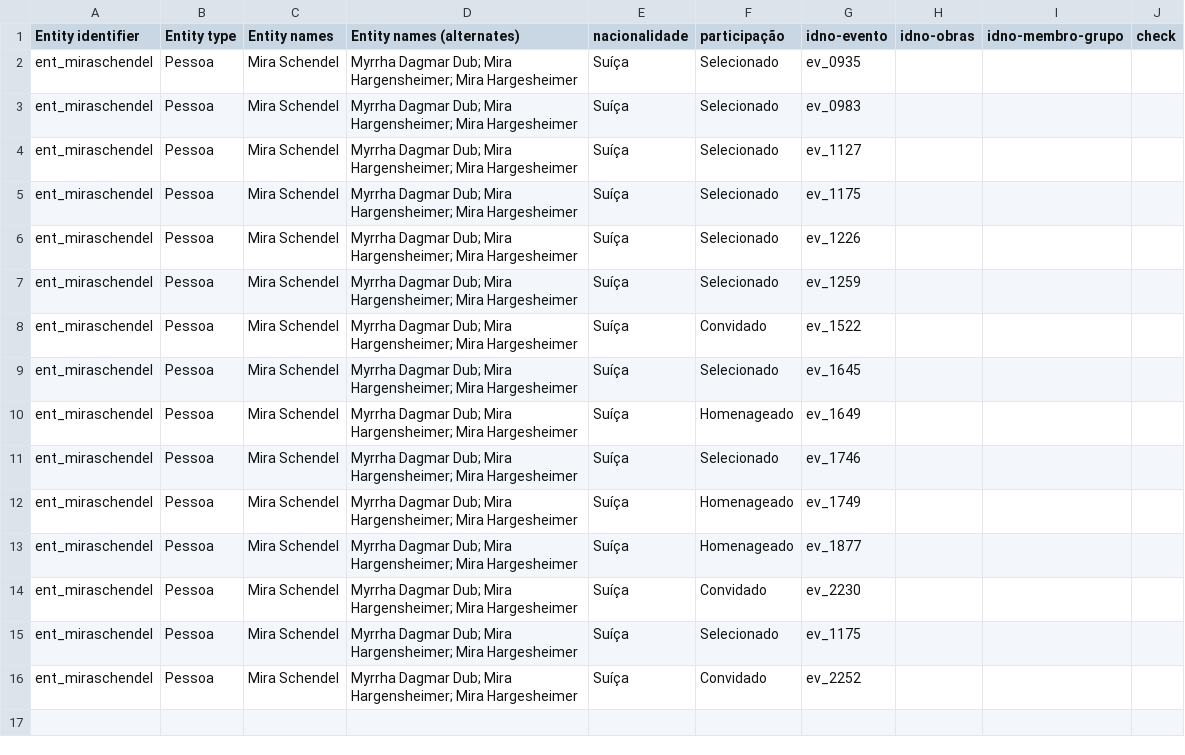
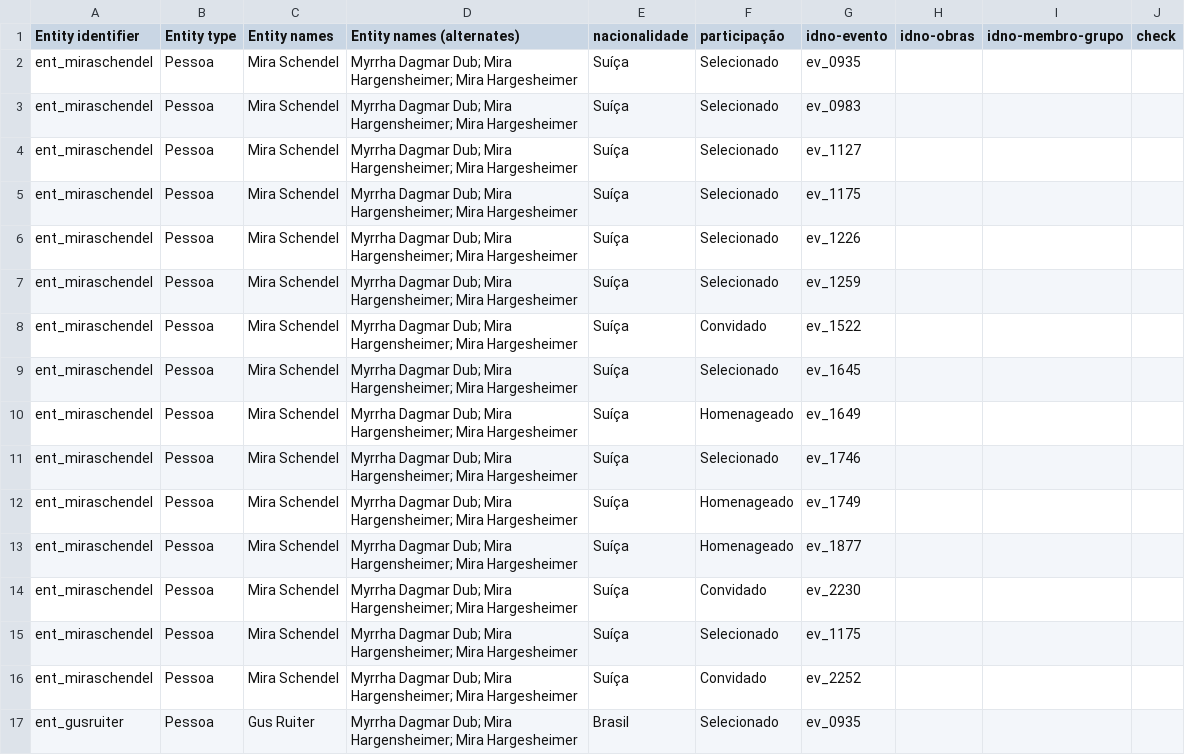
Before and after one commit to gsturion/convart, a CSV file: lib/seeds/Artists.csv, drawn as a sheet.

```diff
--- a/lib/seeds/Artists.csv
+++ b/lib/seeds/Artists.csv
@@ -16 +16,2 @@ ent_miraschendel,Pessoa,Mira Schendel,Myrrha Dagmar Dub; Mira Hargensheimer; Mir
 ent_miraschendel,Pessoa,Mira Schendel,Myrrha Dagmar Dub; Mira Hargensheimer; Mira Hargesheimer,Suíça,Convidado  ,ev_2252,,,
+ent_gusruiter,Pessoa,Gus Ruiter,Myrrha Dagmar Dub; Mira Hargensheimer; Mira Hargesheimer,Brasil,Selecionado,ev_0935,,,
```
Also changed, not shown: 11 other files.
